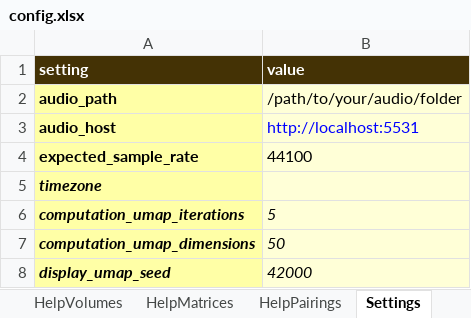
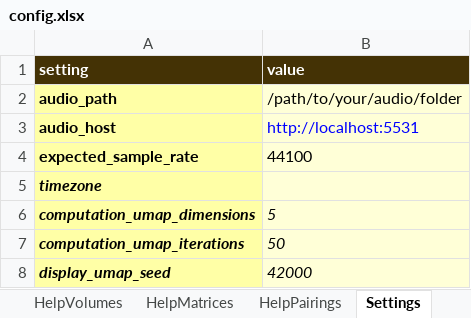
Before and after one commit to sound-scape-explorer/sound-scape-explorer, an Excel workbook: examples/common/config.xlsx, sheet Settings, drawn as a sheet; values as stored, in another font and other column widths than the file's, no borders; the diff names each change by its address in the sheet, - before the commit and + after, or states it on an @@ line.

Commit message:
feat(Processing/Config): Digest new settings + Improve documentation (Help tab)

```diff
--- a/examples/common/config.xlsx (sheet Settings)
+++ b/examples/common/config.xlsx (sheet Settings)
-A6 (setting): computation_umap_iterations
+A6 (setting): computation_umap_dimensions
-A7 (setting): computation_umap_dimensions
+A7 (setting): computation_umap_iterations
```
Also changed, not shown: sheet Help, 5 other files.
